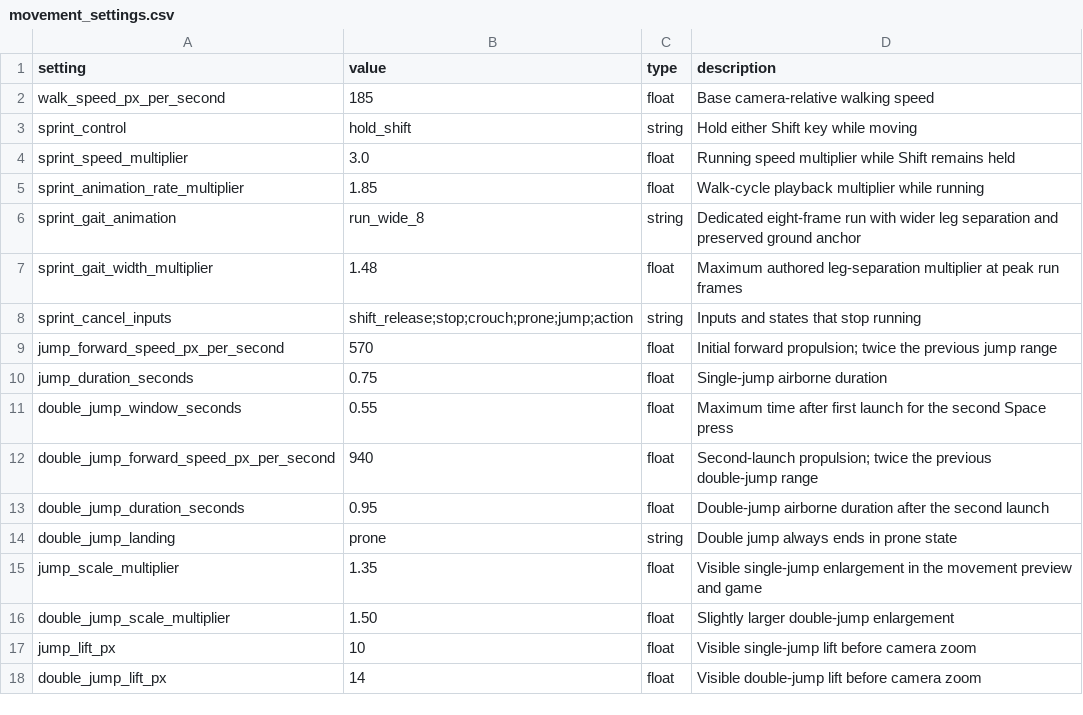
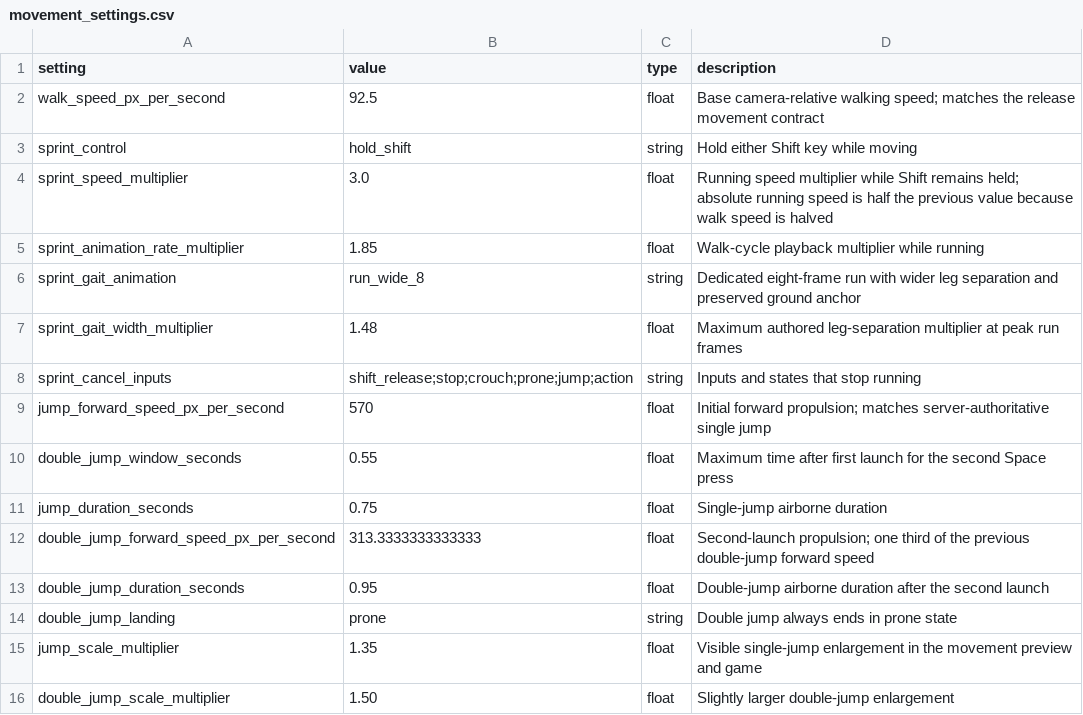
Before and after one commit to goodnighthawk/Open-Night, a CSV file: assets/characters/master_dual_camera/config/movement_settings.csv, drawn as a sheet; only a part is shown; the shorter side is filled out with more unchanged rows.

Commit message:
Sync character preview movement with runtime

```diff
--- a/assets/characters/master_dual_camera/config/movement_settings.csv
+++ b/assets/characters/master_dual_camera/config/movement_settings.csv
@@ -1,5 +1,5 @@
 setting,value,type,description
-walk_speed_px_per_second,185,float,Base camera-relative walking speed
+walk_speed_px_per_second,92.5,float,Base camera-relative walking speed; matches the release movement contract
 sprint_control,hold_shift,string,Hold either Shift key while moving
-sprint_speed_multiplier,3.0,float,Running speed multiplier while Shift remains held
+sprint_speed_multiplier,3.0,float,Running speed multiplier while Shift remains held; absolute running speed is half the previous value because walk speed is halved
 sprint_animation_rate_multiplier,1.85,float,Walk-cycle playback multiplier while running
@@ -8,6 +8,6 @@ sprint_gait_width_multiplier,1.48,float,Maximum authored leg-separation multipli
 sprint_cancel_inputs,shift_release;stop;crouch;prone;jump;action,string,Inputs and states that stop running
-jump_forward_speed_px_per_second,570,float,Initial forward propulsion; twice the previous jump range
+jump_forward_speed_px_per_second,570,float,Initial forward propulsion; matches server-authoritative single jump
+double_jump_window_seconds,0.55,float,Maximum time after first launch for the second Space press
 jump_duration_seconds,0.75,float,Single-jump airborne duration
-double_jump_window_seconds,0.55,float,Maximum time after first launch for the second Space press
-double_jump_forward_speed_px_per_second,940,float,Second-launch propulsion; twice the previous double-jump range
+double_jump_forward_speed_px_per_second,313.3333333333333,float,Second-launch propulsion; one third of the previous double-jump forward speed
 double_jump_duration_seconds,0.95,float,Double-jump airborne duration after the second launch
```
